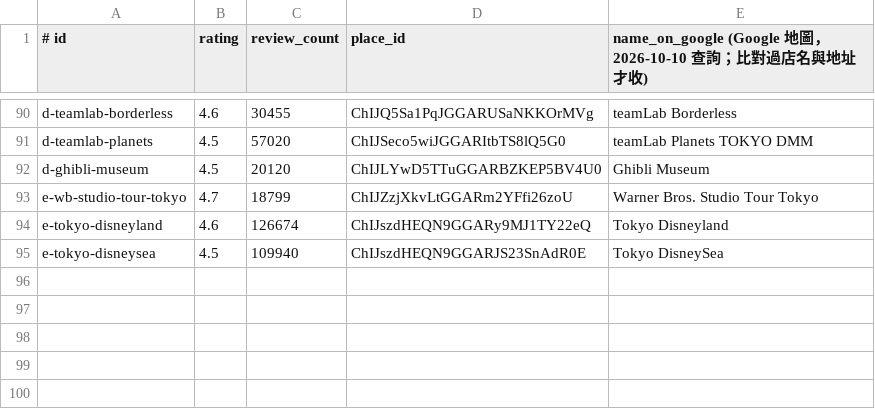
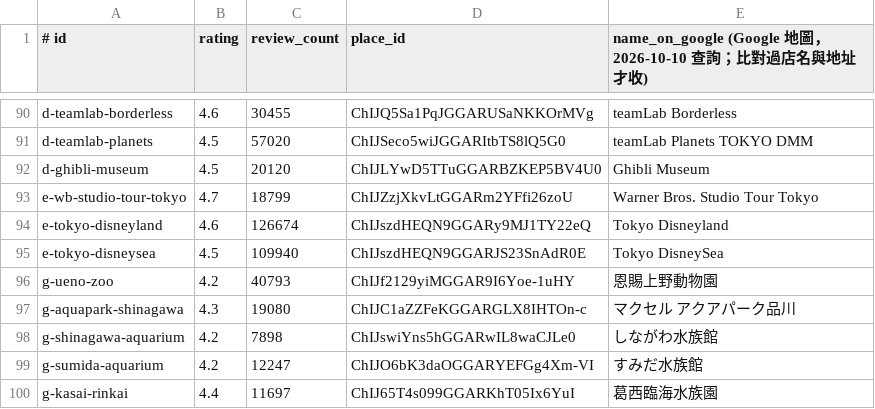
Before and after one commit to grassgoplate/2027-march-tokyo, a TSV file: research/google_ratings.tsv, drawn as a sheet; only a part is shown, gaps mark what is left out; the diff names each change by its address in the sheet, - before the commit and + after, or states it on an @@ line.

```diff
--- a/research/google_ratings.tsv
+++ b/research/google_ratings.tsv
+row 96: g-ueno-zoo | 4.2 | 40793 | ChIJf2129yiMGGAR9I6Yoe-1uHY | 恩賜上野動物園
+row 97: g-aquapark-shinagawa | 4.3 | 19080 | ChIJC1aZZFeKGGARGLX8IHTOn-c | マクセル アクアパーク品川
+row 98: g-shinagawa-aquarium | 4.2 | 7898 | ChIJswiYns5hGGARwIL8waCJLe0 | しながわ水族館
+row 99: g-sumida-aquarium | 4.2 | 12247 | ChIJO6bK3daOGGARYEFGg4Xm-VI | すみだ水族館
+row 100: g-kasai-rinkai | 4.4 | 11697 | ChIJ65T4s099GGARKhT05Ix6YuI | 葛西臨海水族園
```
Also changed, not shown: 20 other files.
